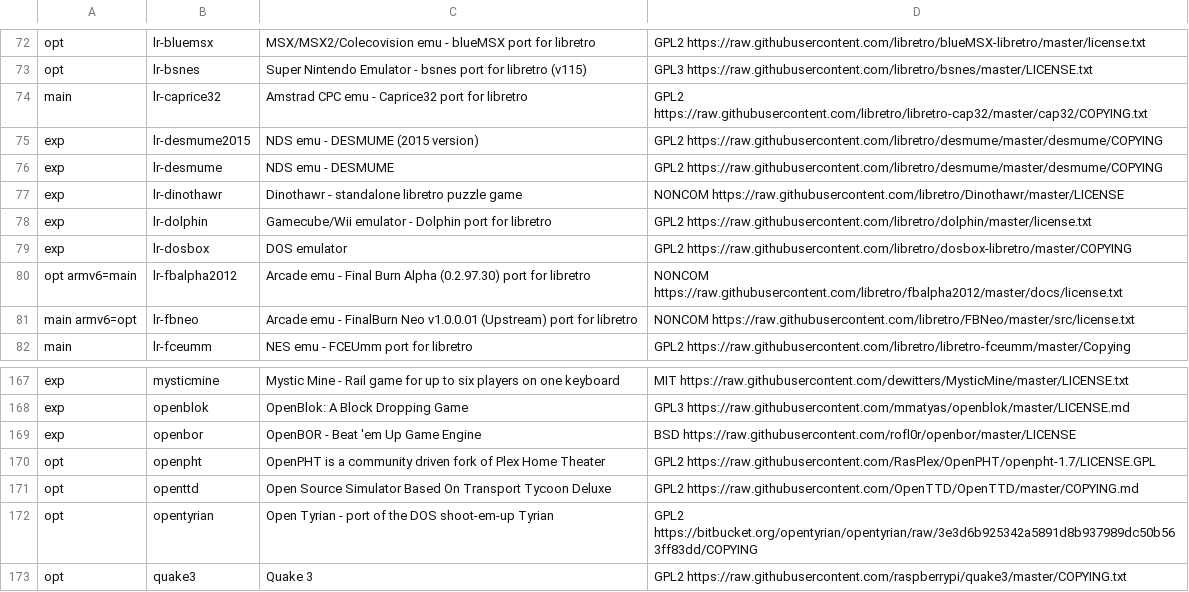
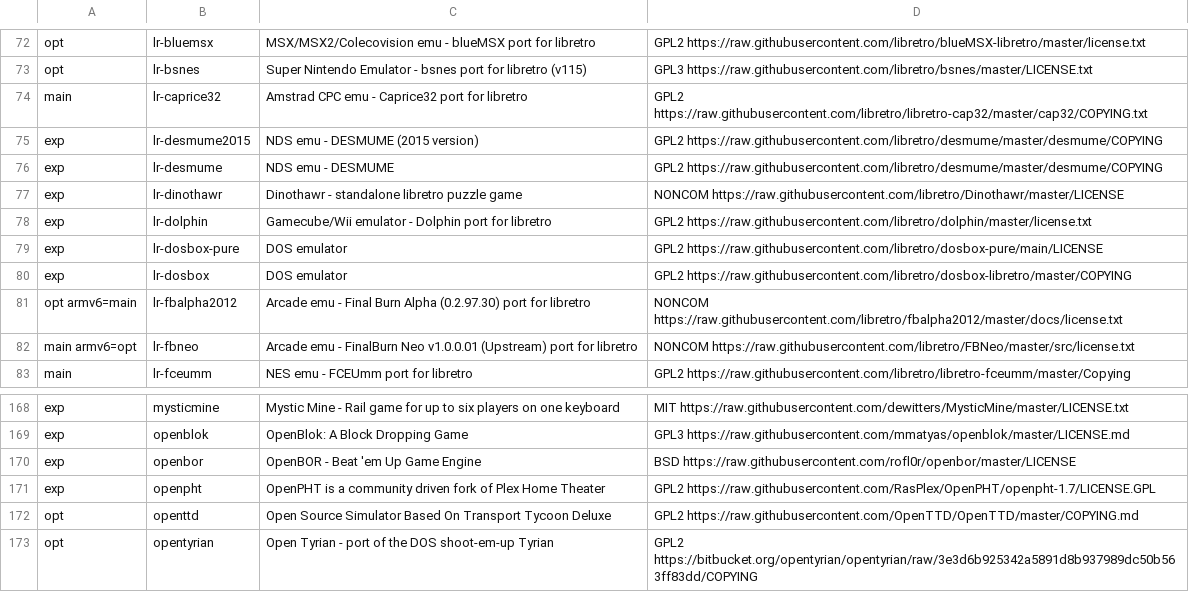
Before and after one commit to mmatyas/retropie-pkglicences, a CSV file: packages.csv, drawn as a sheet; only a part is shown, gaps mark what is left out; the shorter side is filled out with more unchanged rows.

Commit message:
Deploy mmatyas/retropie-pkglicences to github.com/mmatyas/retropie-pkglicences.git:gh-pages

```diff
--- a/packages.csv
+++ b/packages.csv
@@ -78,2 +78,3 @@ exp;lr-dinothawr;Dinothawr - standalone libretro puzzle game;NONCOM https://raw.
 exp;lr-dolphin;Gamecube/Wii emulator - Dolphin port for libretro;GPL2 https://raw.githubusercontent.com/libretro/dolphin/master/license.txt;
+exp;lr-dosbox-pure;DOS emulator;GPL2 https://raw.githubusercontent.com/libretro/dosbox-pure/main/LICENSE;
 exp;lr-dosbox;DOS emulator;GPL2 https://raw.githubusercontent.com/libretro/dosbox-libretro/master/COPYING;
@@ -169,3 +170,3 @@ exp;openblok;OpenBlok: A Block Dropping Game;GPL3 https://raw.githubusercontent.
 exp;openbor;OpenBOR - Beat 'em Up Game Engine;BSD https://raw.githubusercontent.com/rofl0r/openbor/master/LICENSE;
-opt;openpht;OpenPHT is a community driven fork of Plex Home Theater;GPL2 https://raw.githubusercontent.com/RasPlex/OpenPHT/openpht-1.7/LICENSE.GPL;
+exp;openpht;OpenPHT is a community driven fork of Plex Home Theater;GPL2 https://raw.githubusercontent.com/RasPlex/OpenPHT/openpht-1.7/LICENSE.GPL;
 opt;openttd;Open Source Simulator Based On Transport Tycoon Deluxe;GPL2 https://raw.githubusercontent.com/OpenTTD/OpenTTD/master/COPYING.md;
```
Also changed, not shown: 1 other file.
